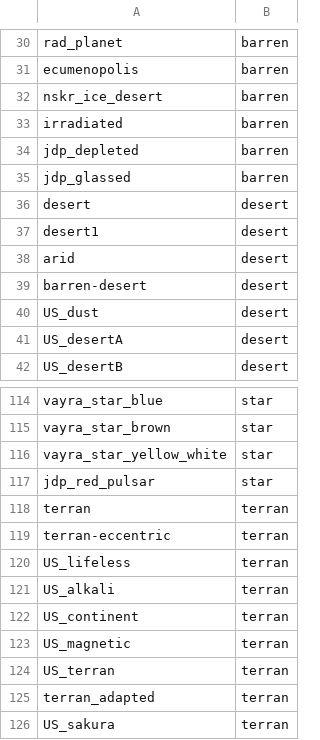
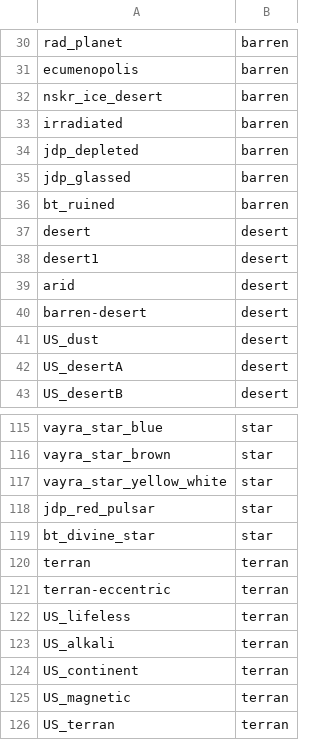
Before and after one commit to boggledstarsector/TASC, a CSV file: data/campaign/terraforming/planet_type_mapping.csv, drawn as a sheet; only a part is shown, gaps mark what is left out; the shorter side is filled out with more unchanged rows.

Commit message:
fix abandonment crash; add support for bultach planets

```diff
--- a/data/campaign/terraforming/planet_type_mapping.csv
+++ b/data/campaign/terraforming/planet_type_mapping.csv
@@ -35,2 +35,3 @@ jdp_depleted,barren
 jdp_glassed,barren
+bt_ruined,barren
 desert,desert
@@ -117,2 +118,3 @@ vayra_star_yellow_white,star
 jdp_red_pulsar,star
+bt_divine_star,star
 terran,terran
```
Also changed, not shown: 5 other files.
